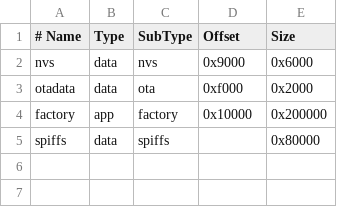
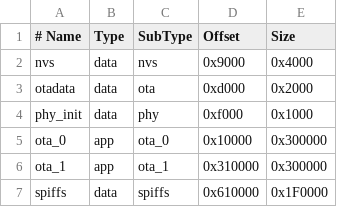
Before and after one commit to RbotJ/WebsiteIOT, a CSV file: partitions.csv, drawn as a sheet; addresses are those after the commit; the diff names each change by its address in the sheet, - before the commit and + after, or states it on an @@ line.

Commit message:
Custom Partition 3MB OTA

```diff
--- a/partitions.csv
+++ b/partitions.csv
-E2 (Size): 0x6000
+E2 (Size): 0x4000
-D3 (Offset): 0xf000
+D3 (Offset): 0xd000
+row 4: phy_init | data | phy | 0xf000 | 0x1000
-A5 (# Name): factory
+A5 (# Name): ota_0
-C5 (SubType): factory
+C5 (SubType): ota_0
-E5 (Size): 0x200000
+E5 (Size): 0x300000
+row 6: ota_1 | app | ota_1 | 0x310000 | 0x300000
-D7 (Offset): (empty)
+D7 (Offset): 0x610000
-E7 (Size): 0x80000
+E7 (Size): 0x1F0000
```
Also changed, not shown: 3 other files.
